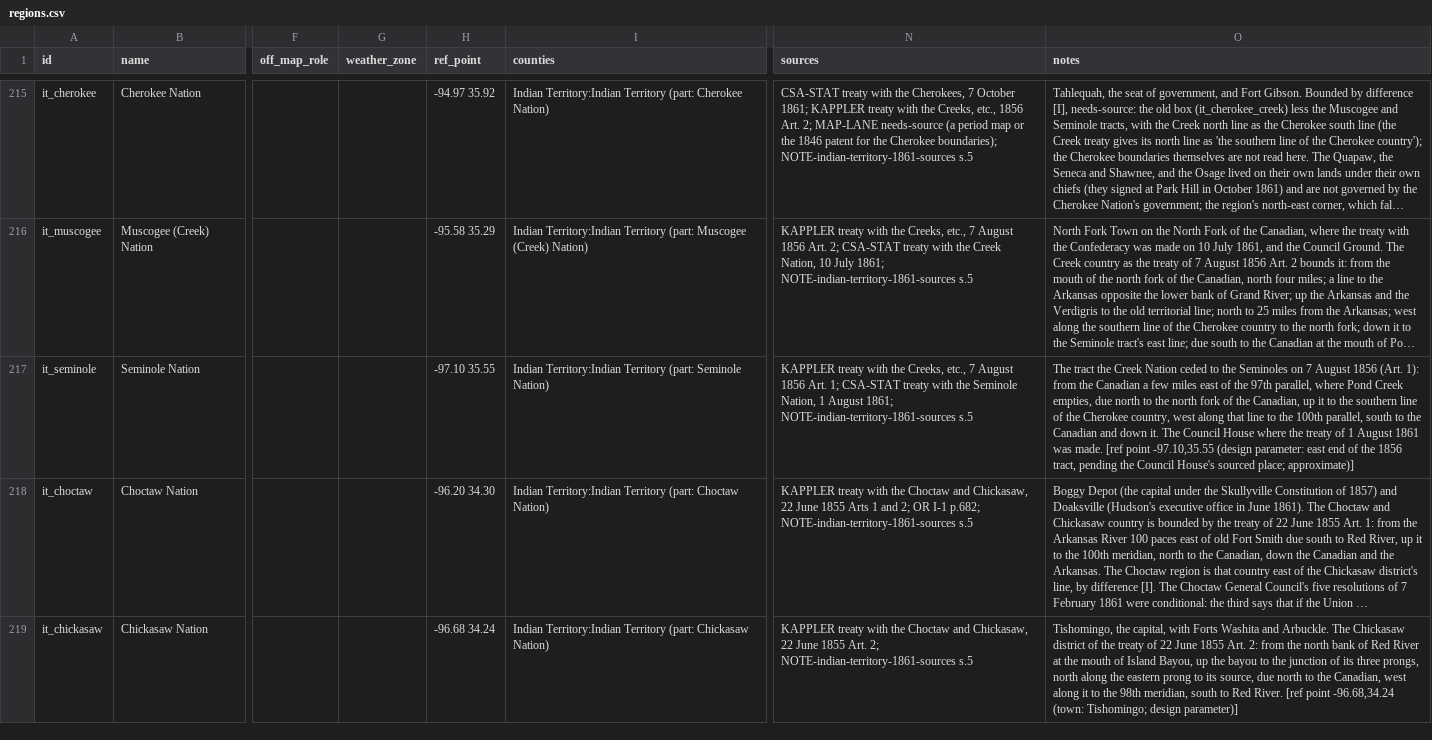
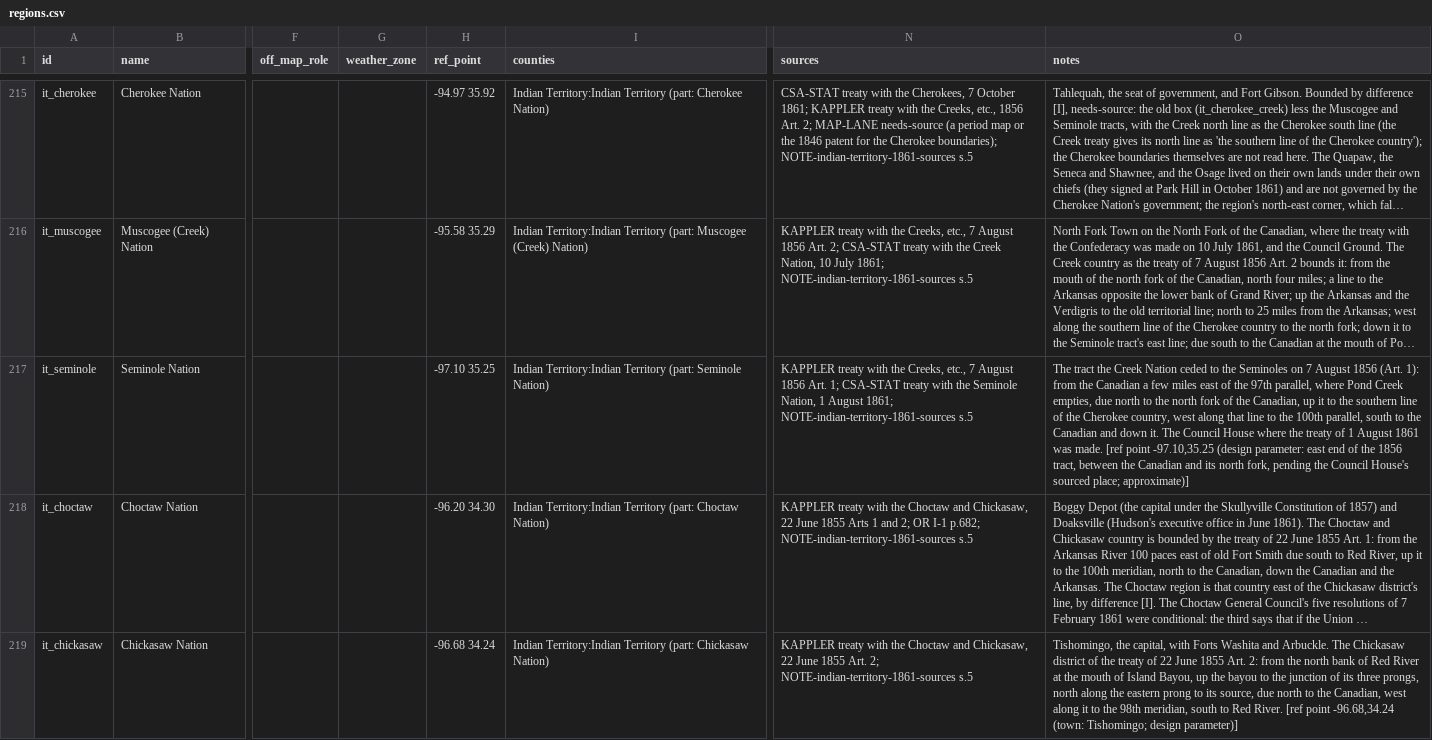
Before and after one commit to horkesh/Mandate, a CSV file: packs/union-1861/source/world/regions.csv, drawn as a sheet; only a part is shown, gaps mark what is left out; long unchanged cells end in …; the diff names each change by its address in the sheet, - before the commit and + after, or states it on an @@ line.

```diff
--- a/packs/union-1861/source/world/regions.csv
+++ b/packs/union-1861/source/world/regions.csv
-H217 (ref_point): -97.10 35.55
+H217 (ref_point): -97.10 35.25
-O217 (notes): …[ref point -97.10,35.55 (design parameter: east end of the 1856 tract, pending the…
+O217 (notes): …[ref point -97.10,35.25 (design parameter: east end of the 1856 tract, between the Canadian and its north fork, pending the…
```
Also changed, not shown: packs/union-1861/source/world/edges.csv, 3 other files.
